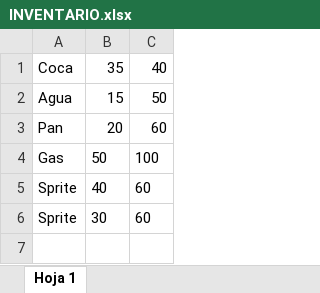
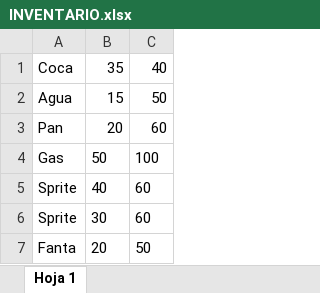
Before and after one commit to patrik9110/Inventario_Senderos, an Excel workbook: INVENTARIO.xlsx, sheet Hoja 1, drawn as a sheet; values as stored, in another font and other column widths than the file's, no borders; the diff names each change by its address in the sheet, - before the commit and + after, or states it on an @@ line.

```diff
--- a/INVENTARIO.xlsx (sheet Hoja 1)
+++ b/INVENTARIO.xlsx (sheet Hoja 1)
+row 7: Fanta | 20 | 50
```
Also changed, not shown: 1 other file.
